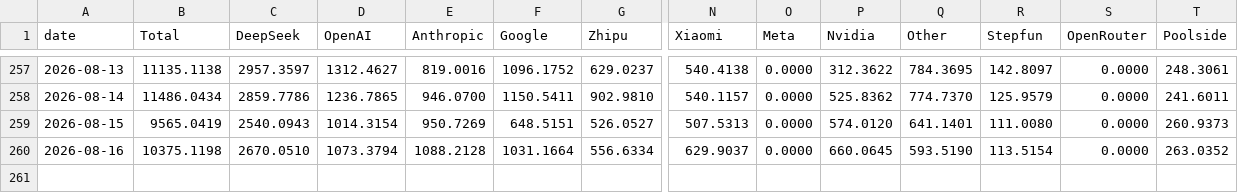
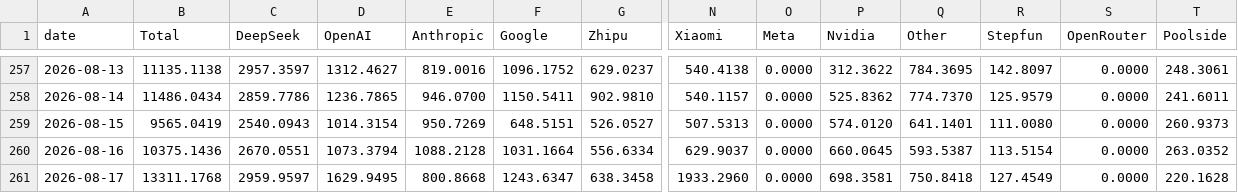
Before and after one commit to fxgame888-boop/llm-market-dashboard, a CSV file: scripts/openrouter_usage_daily.csv, drawn as a sheet; only a part is shown, gaps mark what is left out; rows hold the shown columns only; the diff names each change by its address in the sheet, - before the commit and + after, or states it on an @@ line.

```diff
--- a/scripts/openrouter_usage_daily.csv
+++ b/scripts/openrouter_usage_daily.csv
-B260 (Total): 10375.1198
+B260 (Total): 10375.1436
-C260 (DeepSeek): 2670.0510
+C260 (DeepSeek): 2670.0551
-Q260 (Other): 593.5190
+Q260 (Other): 593.5387
+row 261: 2026-08-17 | 13311.1768 | 2959.9597 | 1629.9495 | 800.8668 | 1243.6347 | 638.3458 | 1933.2960 | 0.0000 | 698.3581 | 750.8418 | 127.4549 | 0.0000 | 220.1628
```
Also changed, not shown: scripts/expenditure_proxy_daily.csv, 2 other files.
